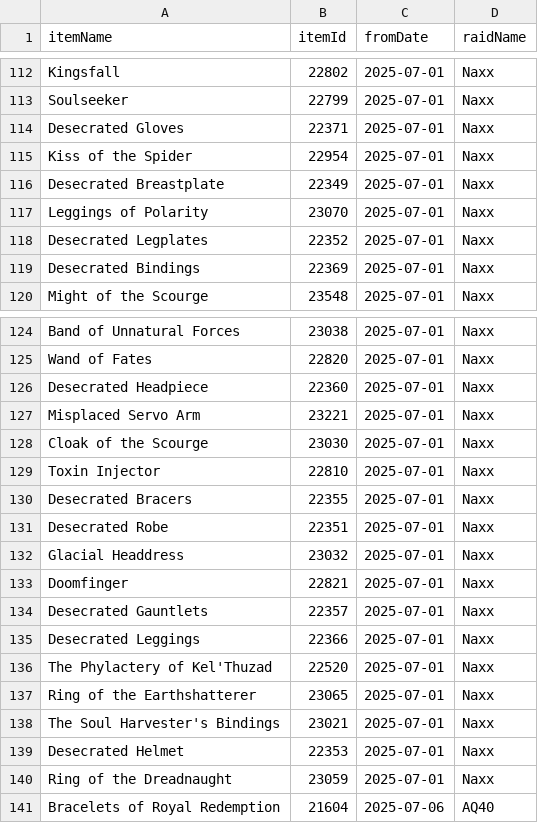
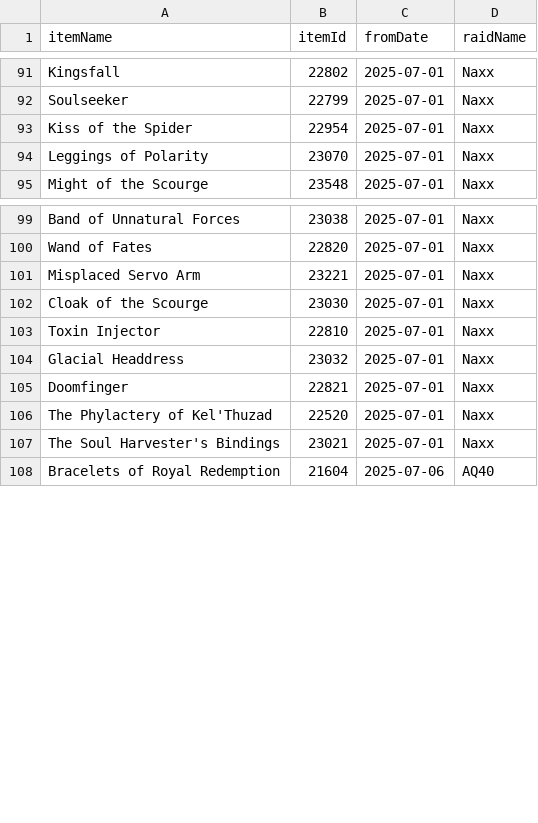
Before and after one commit to yulefuel-moist/moistdb, a CSV file: ItemsWithPoints.csv, drawn as a sheet; only a part is shown, gaps mark what is left out; the diff covers the shown part only; the diff names each change by its address in the sheet, - before the commit and + after, or states it on an @@ line.

```diff
--- a/ItemsWithPoints.csv
+++ b/ItemsWithPoints.csv
-row 114: Desecrated Gloves | 22371 | 2025-07-01 | Naxx
-row 116: Desecrated Breastplate | 22349 | 2025-07-01 | Naxx
-row 118: Desecrated Legplates | 22352 | 2025-07-01 | Naxx
-row 119: Desecrated Bindings | 22369 | 2025-07-01 | Naxx
-row 126: Desecrated Headpiece | 22360 | 2025-07-01 | Naxx
-row 130: Desecrated Bracers | 22355 | 2025-07-01 | Naxx
-row 131: Desecrated Robe | 22351 | 2025-07-01 | Naxx
-row 134: Desecrated Gauntlets | 22357 | 2025-07-01 | Naxx
-row 135: Desecrated Leggings | 22366 | 2025-07-01 | Naxx
-row 137: Ring of the Earthshatterer | 23065 | 2025-07-01 | Naxx
-row 139: Desecrated Helmet | 22353 | 2025-07-01 | Naxx
-row 140: Ring of the Dreadnaught | 23059 | 2025-07-01 | Naxx
```
Also changed, not shown: 21 removed rows elsewhere in this file, 1 other file.
